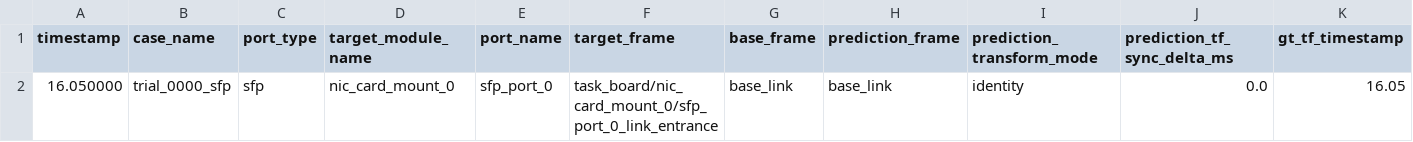
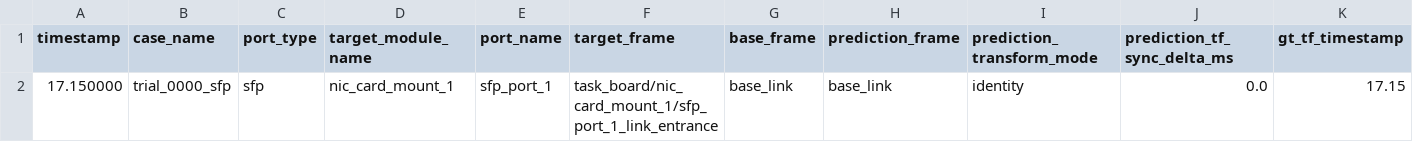
Before and after one commit to JungSeong/AIC_Sejong, a CSV file: ws_aic/src/ais/ais_triangulation/results/triangulation_xyz_results.csv, drawn as a sheet; only a part is shown; removed rows and columns are numbered as before the commit, all else as after; rows hold the shown columns only; the diff names each change by its address in the sheet, - before the commit and + after, or states it on an @@ line.

Commit message:
feat : triangulation pair selection 로직 강화

```diff
--- a/ws_aic/src/ais/ais_triangulation/results/triangulation_xyz_results.csv
+++ b/ws_aic/src/ais/ais_triangulation/results/triangulation_xyz_results.csv
-row 2: 16.050000 | trial_0000_sfp | sfp | nic_card_mount_0 | sfp_port_0 | task_board/nic_card_mount_0/sfp_port_0_link_entrance | base_link | base_link | identity | 0.0 | 16.05
+row 2: 17.150000 | trial_0000_sfp | sfp | nic_card_mount_1 | sfp_port_1 | task_board/nic_card_mount_1/sfp_port_1_link_entrance | base_link | base_link | identity | 0.0 | 17.15
```
Also changed, not shown: 13 other files.
